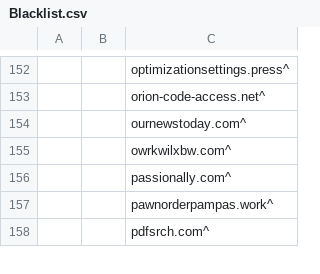
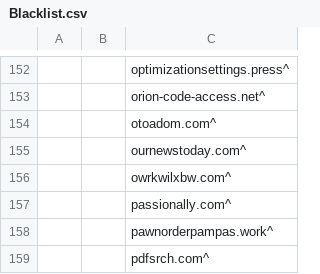
Before and after one commit to UnbreakableMJ/Blacklist, a CSV file: Blacklist.csv, drawn as a sheet; only a part is shown, gaps mark what is left out; the diff names each change by its address in the sheet, - before the commit and + after, or states it on an @@ line.

Commit message:
Added otoadom.com

```diff
--- a/Blacklist.csv
+++ b/Blacklist.csv
+row 154:  |  | otoadom.com^
```
Also changed, not shown: 4 other files.
